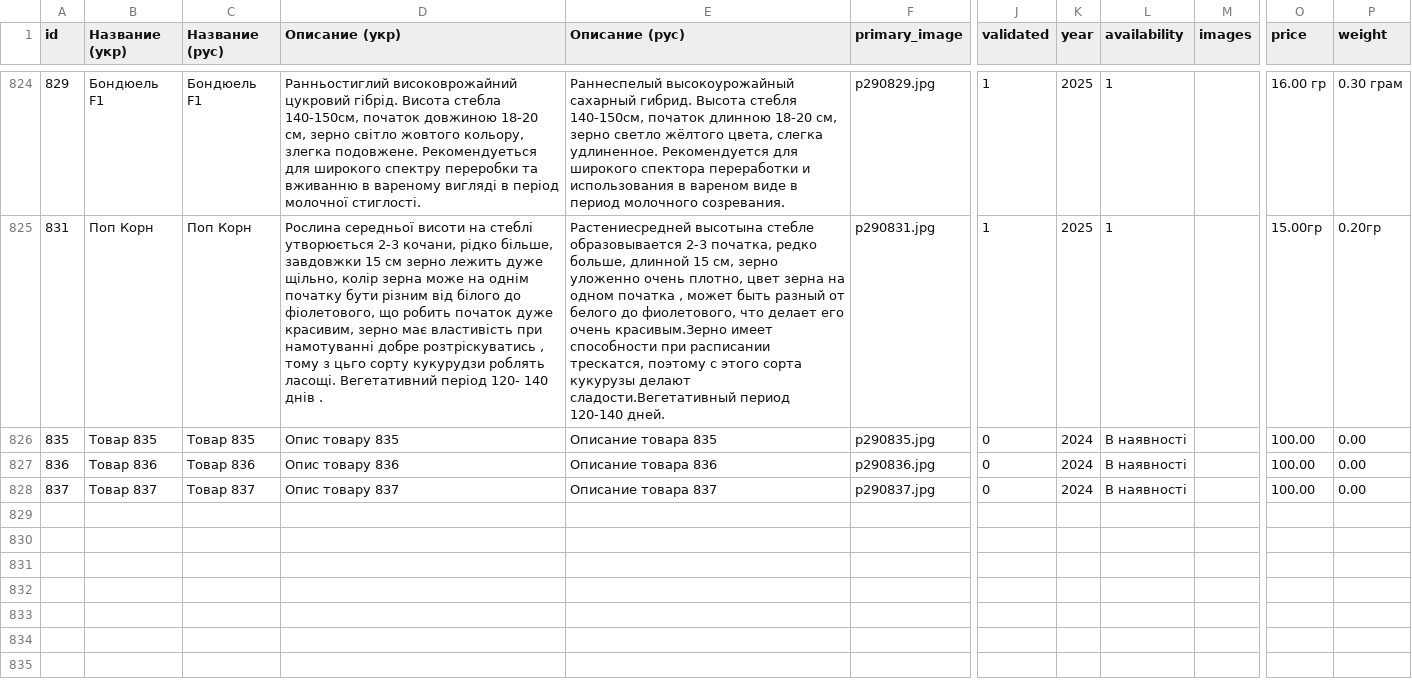
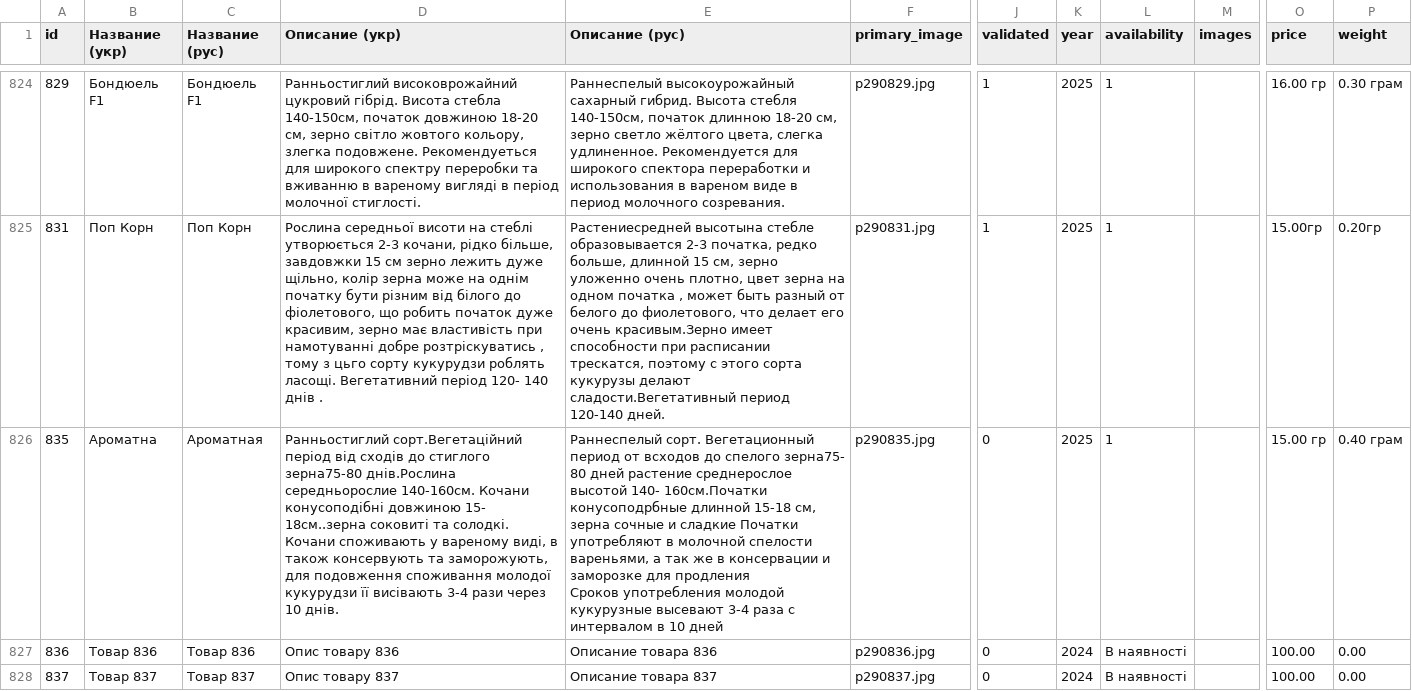
Before and after one commit to vgogunsky-tech/fun-dacha, a CSV file: data/list.csv, drawn as a sheet; only a part is shown, gaps mark what is left out; ↵ is a line break in a cell; the diff names each change by its address in the sheet, - before the commit and + after, or states it on an @@ line.

Commit message:
Update product 835 via webapp

```diff
--- a/data/list.csv
+++ b/data/list.csv
-B826 (Название (укр)): Tовар 835
+B826 (Название (укр)): Ароматна
-C826 (Название (рус)): Товар 835
+C826 (Название (рус)): Ароматная
-D826 (Описание (укр)): Опис товару 835
+D826 (Описание (укр)): Ранньостиглий сорт.Вегетаційний період від сходів до стиглого зерна75-80 днів.Рослина середньорослие 140-160см. Кочани конусоподібні довжиною 15- 18см..зерна соковиті та солодкі. Кочани споживають у вареному виді, в також консервують та заморожують, для подовження споживання молодої кукурудзи її висівають 3-4 рази через 10 днів.
-E826 (Описание (рус)): Описание товара 835
+E826 (Описание (рус)): Раннеспелый сорт. Вегетационный период от всходов до спелого зерна75- 80 дней растение среднерослое высотой 140- 160см.Початки конусоподрбные длинной 15-18 см, зерна сочные и сладкие Початки употребляют в молочной спелости вареньями, а так же в консервации и заморозке для продления ↵ Сроков употребления молодой кукурузные высевают 3-4 раза с интервалом в 10 дней
-K826 (year): 2024
+K826 (year): 2025
-L826 (availability): В наявності
+L826 (availability): 1
-O826 (price): 100.00
+O826 (price): 15.00 гр
-P826 (weight): 0.00
+P826 (weight): 0.40 грам
```
